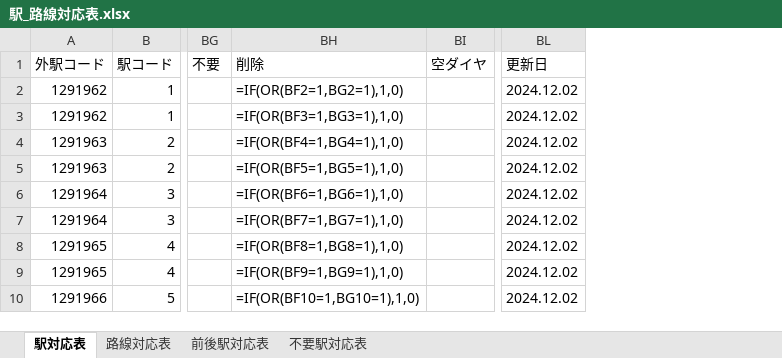
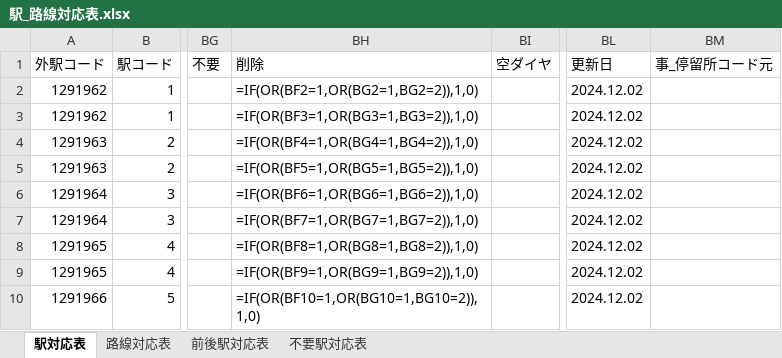
Before and after one commit to ValLaboratory/hachinoheToGTFS, an Excel workbook: 駅_路線対応表.xlsx, sheet 駅対応表, drawn as a sheet; only a part is shown, gaps mark what is left out; values as stored, in another font and other column widths than the file's, no cell formats; formulas without a stored value are shown as written; removed rows and columns are numbered as before the commit, all else as after; the diff names each change by its address in the sheet, - before the commit and + after, or states it on an @@ line.

```diff
--- a/駅_路線対応表.xlsx (sheet 駅対応表)
+++ b/駅_路線対応表.xlsx (sheet 駅対応表)
-column BH, rows 1-10: 削除 | =IF(OR(BF2=1,BG2=1),1,0) | =IF(OR(BF3=1,BG3=1),1,0) | =IF(OR(BF4=1,BG4=1),1,0) | =IF(OR(BF5=1,BG5=1),1,0) | =IF(OR(BF6=1,BG6=1),1,0) | =IF(OR(BF7=1,BG7=1),1,0) | =IF(OR(BF8=1,BG8=1),1,0) | =IF(OR(BF9=1,BG9=1),1,0) | =IF(OR(BF10=1,BG10=1),1,0)
+column BH, rows 1-10: 削除 | =IF(OR(BF2=1,OR(BG2=1,BG2=2)),1,0) | =IF(OR(BF3=1,OR(BG3=1,BG3=2)),1,0) | =IF(OR(BF4=1,OR(BG4=1,BG4=2)),1,0) | =IF(OR(BF5=1,OR(BG5=1,BG5=2)),1,0) | =IF(OR(BF6=1,OR(BG6=1,BG6=2)),1,0) | =IF(OR(BF7=1,OR(BG7=1,BG7=2)),1,0) | =IF(OR(BF8=1,OR(BG8=1,BG8=2)),1,0) | =IF(OR(BF9=1,OR(BG9=1,BG9=2)),1,0) | =IF(OR(BF10=1,OR(BG10=1,BG10=2)),1,0)
+column BM, row 1: 事_停留所コード元
```
Also changed, not shown: sheet 路線対応表, cell formats, 運行日対応表.xlsx, 10 other files.
